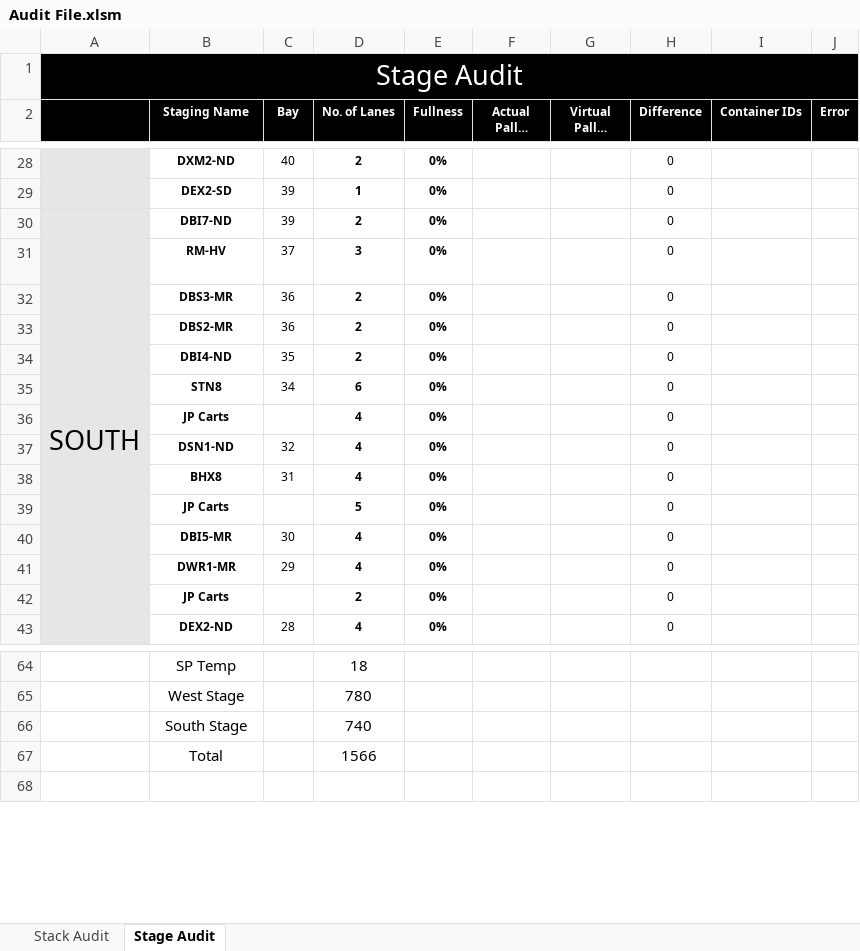
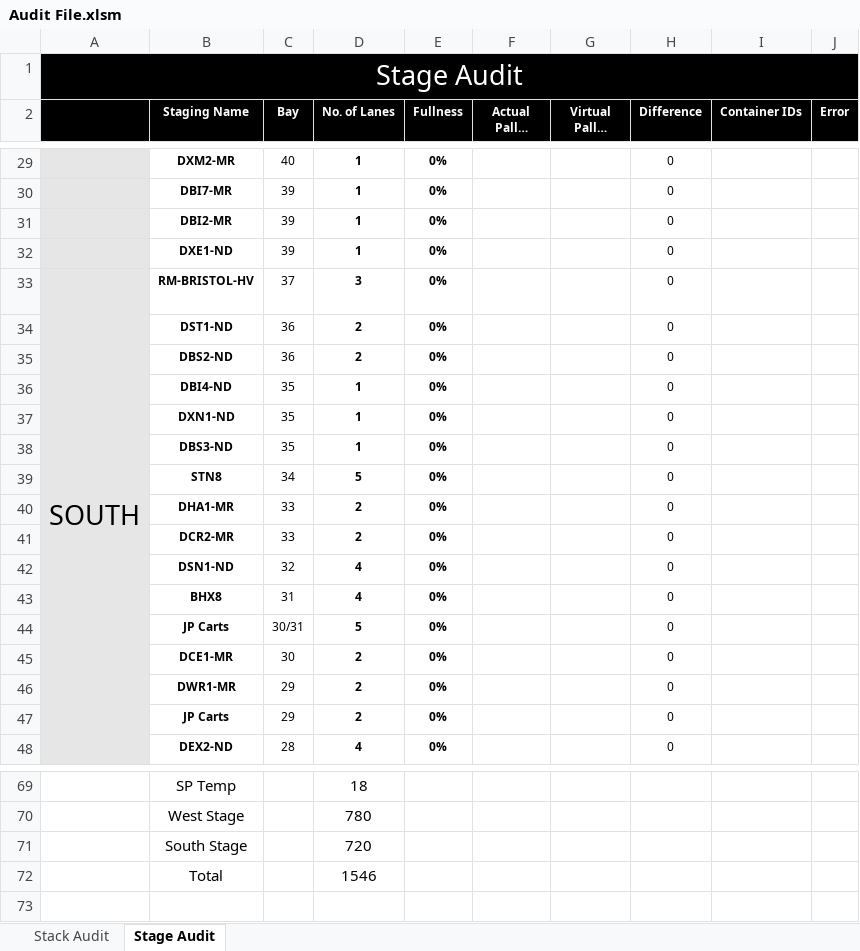
Before and after one commit to gstar2013/Amazon-Links, an Excel workbook: Tools/Audit File.xlsm, sheet Stage Audit, drawn as a sheet; only a part is shown, gaps mark what is left out; long unchanged cells end in …; values as stored, in another font and other column widths than the file's, no borders; charts and pictures and conditional formats not drawn; removed rows and columns are numbered as before the commit, all else as after; the diff covers the shown part only; the diff names each change by its address in the sheet, - before the commit and + after, or states it on an @@ line.

```diff
--- a/Tools/Audit File.xlsm (sheet Stage Audit)
+++ b/Tools/Audit File.xlsm (sheet Stage Audit)
-B29 (Staging Name): DXM2-ND
+B29 (Staging Name): DXM2-MR
-D29 (No. of Lanes): 2
+D29 (No. of Lanes): 1
+row 30:  | DBI7-MR | 39 | 1 | 0% |  |  | 0
-B31 (Staging Name): DEX2-SD
+B31 (Staging Name): DBI2-MR
-B32 (Staging Name): DBI7-ND
+B32 (Staging Name): DXE1-ND
-D32 (No. of Lanes): 2
+D32 (No. of Lanes): 1
-B33 (Staging Name): RM-HV
+B33 (Staging Name): RM-BRISTOL-HV
-B34 (Staging Name): DBS3-MR
+B34 (Staging Name): DST1-ND
-B35 (Staging Name): DBS2-MR
+B35 (Staging Name): DBS2-ND
-D36 (No. of Lanes): 2
+D36 (No. of Lanes): 1
+row 37:  | DXN1-ND | 35 | 1 | 0% |  |  | 0
+row 38:  | DBS3-ND | 35 | 1 | 0% |  |  | 0
-D39 (No. of Lanes): 6
+D39 (No. of Lanes): 5
-row 36:  | JP Carts |  | 4 | 0% |  |  | 0
+row 40:  | DHA1-MR | 33 | 2 | 0% |  |  | 0
+row 41:  | DCR2-MR | 33 | 2 | 0% |  |  | 0
-C44 (Bay): (empty)
+C44 (Bay): 30/31
-B45 (Staging Name): DBI5-MR
+B45 (Staging Name): DCE1-MR
-D45:D46 (No. of Lanes): 4
+D45:D46 (No. of Lanes): 2
-C47 (Bay): (empty)
+C47 (Bay): 29
-D71 (No. of Lanes): 740
+D71 (No. of Lanes): 720
-D72 (No. of Lanes): 1566
+D72 (No. of Lanes): 1546
```
Also changed, not shown: 1 added row and 16 edited cells elsewhere in this sheet, formulas that keep their value, Tools/Clerk Blank.xlsx.
